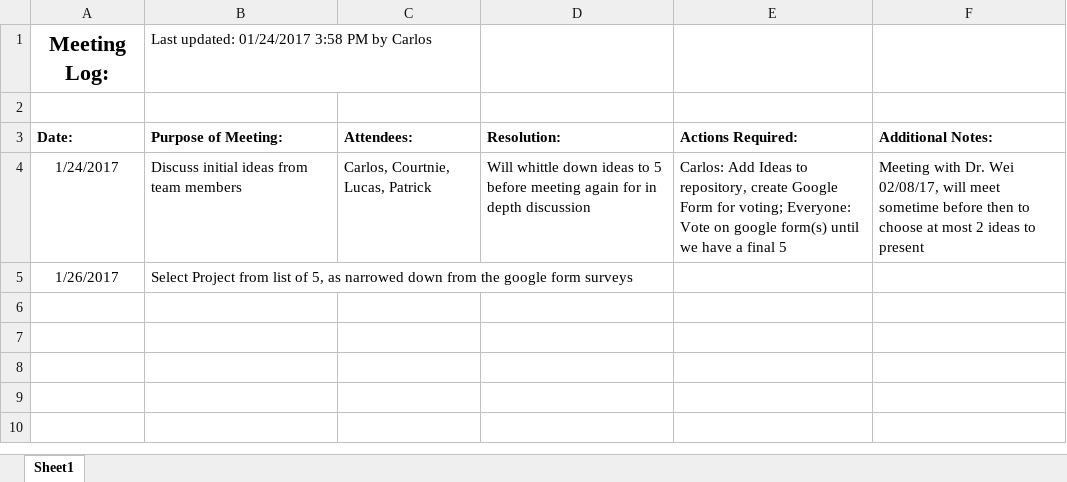
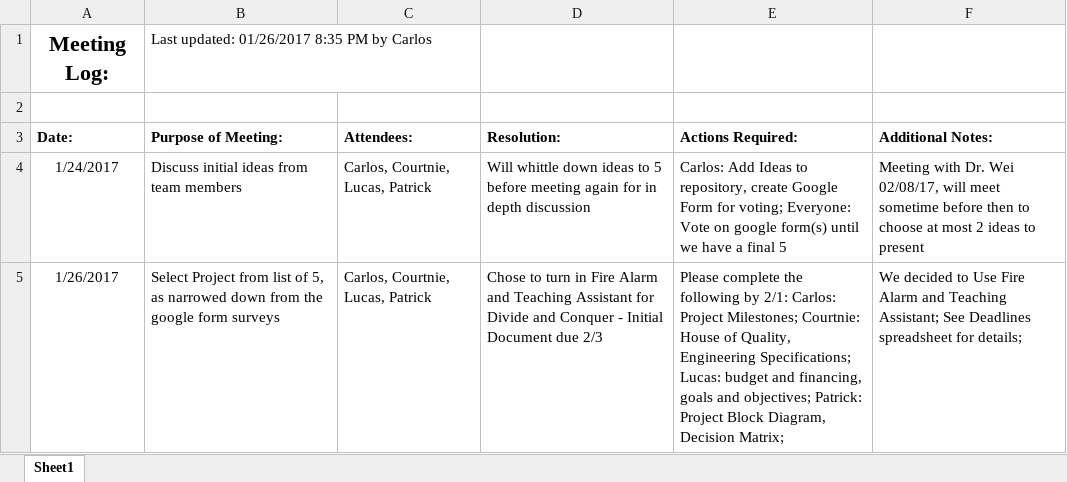
Before and after one commit to heatknight3/Spring17-SeniorDesign, an Excel workbook: SD1 Meeting Log.xlsx, sheet Sheet1, drawn as a sheet; values as stored, in another font and other column widths than the file's, no borders; the diff names each change by its address in the sheet, - before the commit and + after, or states it on an @@ line.

```diff
--- a/SD1 Meeting Log.xlsx (sheet Sheet1)
+++ b/SD1 Meeting Log.xlsx (sheet Sheet1)
-B1 (Purpose of Meeting:): Last updated: 01/24/2017 3:58 PM by Carlos
+B1 (Purpose of Meeting:): Last updated: 01/26/2017 8:35 PM by Carlos
-C5 (Attendees:): (empty)
+C5 (Attendees:): Carlos, Courtnie, Lucas, Patrick
-D5 (Resolution:): (empty)
+D5 (Resolution:): Chose to turn in Fire Alarm and Teaching Assistant for Divide and Conquer - Initial Document due 2/3
-E5 (Actions Required:): (empty)
+E5 (Actions Required:): Please complete the following by 2/1: Carlos: Project Milestones; Courtnie: House of Quality, Engineering Specifications; Lucas: budget and financing, goals and objectives; Patrick: Project Block Diagram, Decision Matrix;
-F5 (Additional Notes:): (empty)
+F5 (Additional Notes:): We decided to Use Fire Alarm and Teaching Assistant; See Deadlines spreadsheet for details;
```
Also changed, not shown: Important Dates & Deadlines.xlsx, 2 other files.
